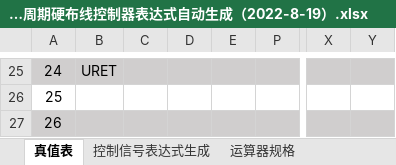
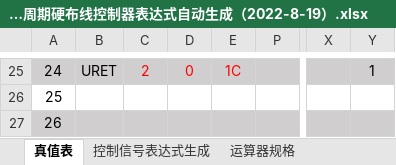
Before and after one commit to kkkstra/HUST_RISC-V_CPU, an Excel workbook: cpu21-riscv/RISC-V单周期硬布线控制器表达式自动生成（2022-8-19）.xlsx, sheet 真值表, drawn as a sheet; only a part is shown, gaps mark what is left out; values as stored, in another font and other column widths than the file's, no borders; conditional formats not drawn; the diff covers the shown part only; the diff names each change by its address in the sheet, - before the commit and + after, or states it on an @@ line.

```diff
--- a/cpu21-riscv/RISC-V单周期硬布线控制器表达式自动生成（2022-8-19）.xlsx (sheet 真值表)
+++ b/cpu21-riscv/RISC-V单周期硬布线控制器表达式自动生成（2022-8-19）.xlsx (sheet 真值表)
-C25: (empty)
+C25: 2
-D25: (empty)
+D25: 0
-E25: (empty)
+E25: 1C
-Y25: (empty)
+Y25: 1
```
Also changed, not shown: 108 edited cells elsewhere in this sheet, sheet 控制信号表达式生成, hidden cells, 1 other file.
